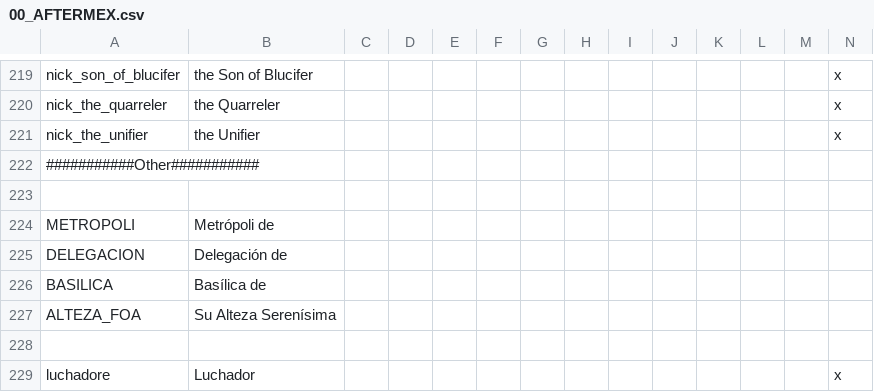
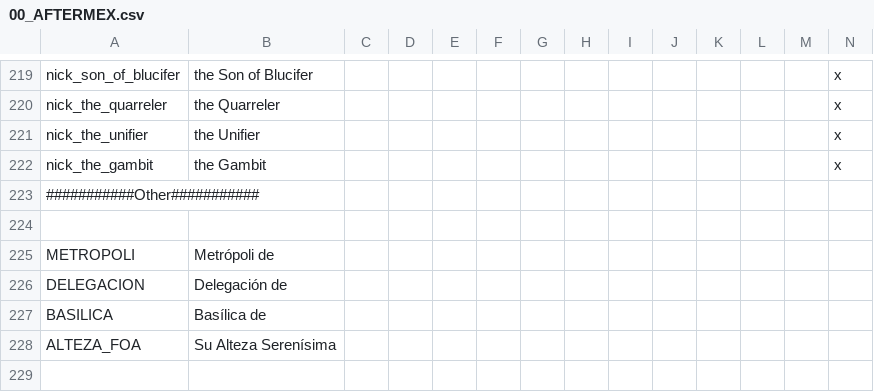
Before and after one commit to MrBadaniel/Aguila-o-Sol, a CSV file: localisation/00_AFTERMEX.csv, drawn as a sheet; only a part is shown, gaps mark what is left out; the shorter side is filled out with more unchanged rows; rows hold the shown columns only; the diff names each change by its address in the sheet, - before the commit and + after, or states it on an @@ line.

Commit message:
Gambit added
gambit patrician pog

```diff
--- a/localisation/00_AFTERMEX.csv
+++ b/localisation/00_AFTERMEX.csv
+row 222: nick_the_gambit | the Gambit |  |  |  |  |  |  |  |  |  |  |  | x
```
Also changed, not shown: 7 other files.
